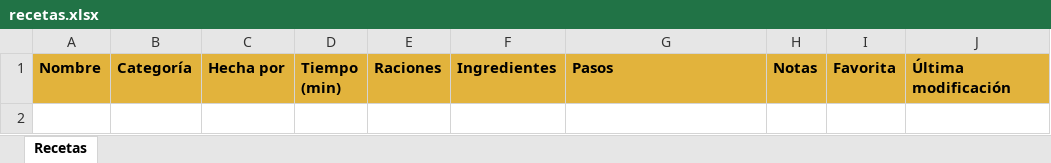
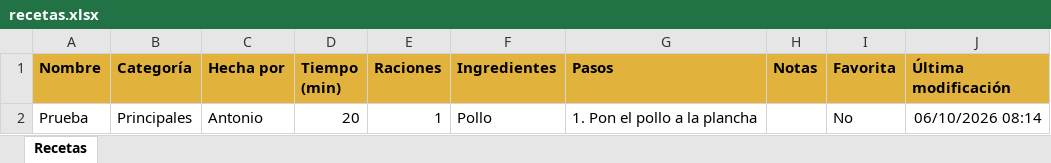
Before and after one commit to antoniogarfer12/Recetario-nova-pelosa, an Excel workbook: recetas.xlsx, sheet Recetas, drawn as a sheet; values as stored, in another font and other column widths than the file's, no borders; the diff names each change by its address in the sheet, - before the commit and + after, or states it on an @@ line.

```diff
--- a/recetas.xlsx (sheet Recetas)
+++ b/recetas.xlsx (sheet Recetas)
+row 2: Prueba | Principales | Antonio | 20 | 1 | Pollo | 1. Pon el pollo a la plancha |  | No | 06/10/2026 08:14
```
